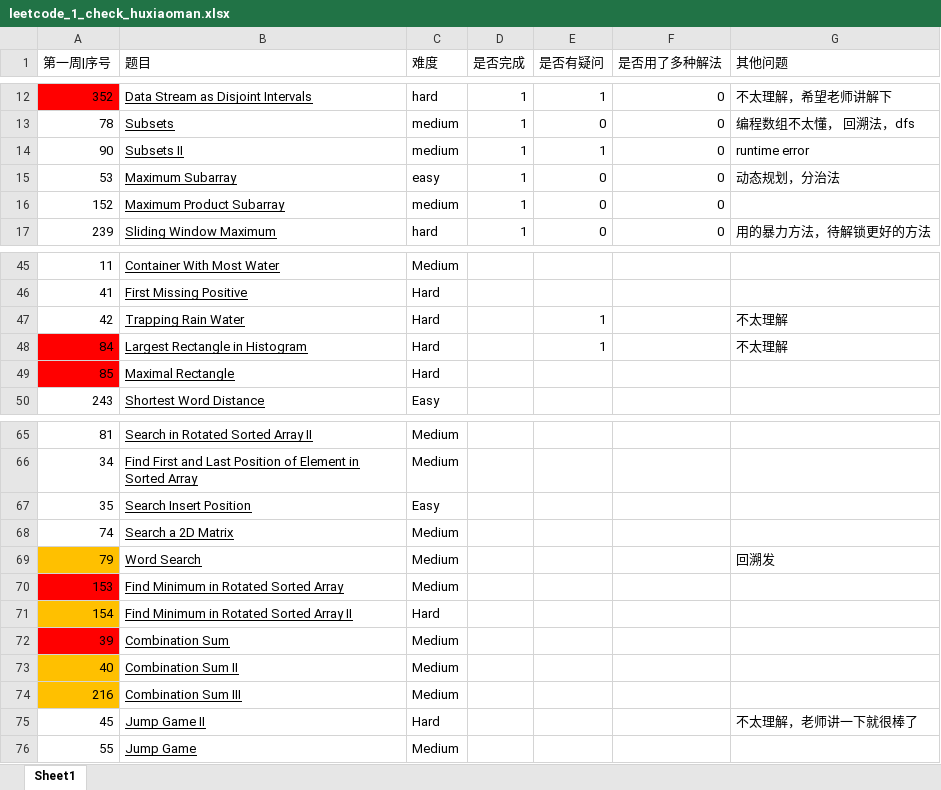
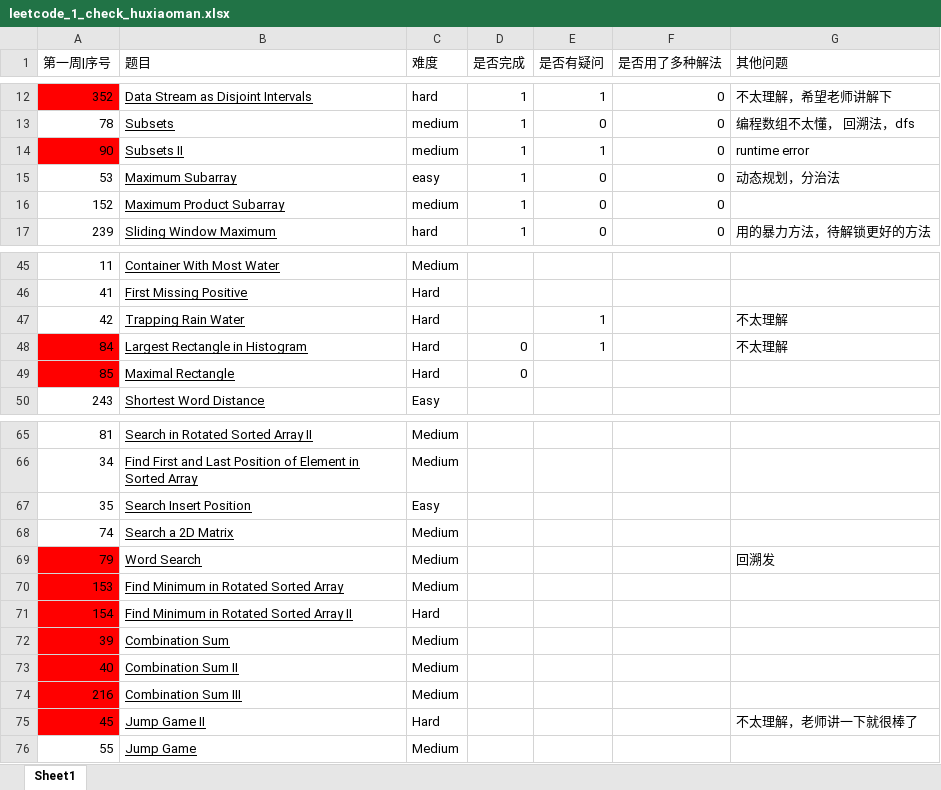
Before and after one commit to AMaoYouDianFang/LeetCodeProblems, an Excel workbook: leetcode_1_check_huxiaoman.xlsx, sheet Sheet1, drawn as a sheet; only a part is shown, gaps mark what is left out; values as stored, in another font and other column widths than the file's, no borders; the diff names each change by its address in the sheet, - before the commit and + after, or states it on an @@ line.

```diff
--- a/leetcode_1_check_huxiaoman.xlsx (sheet Sheet1)
+++ b/leetcode_1_check_huxiaoman.xlsx (sheet Sheet1)
-A14 fill: none
+A14 fill: #FF0000
-D48:D49 (是否完成): (empty)
+D48:D49 (是否完成): 0
-A69 fill: #FFC000
+A69 fill: #FF0000
-A71 fill: #FFC000
+A71 fill: #FF0000
-A73:A74 fill: #FFC000
+A73:A74 fill: #FF0000
-A75 fill: none
+A75 fill: #FF0000
```
Also changed, not shown: leetcode_2_check_task.xlsx, 5 other files.
